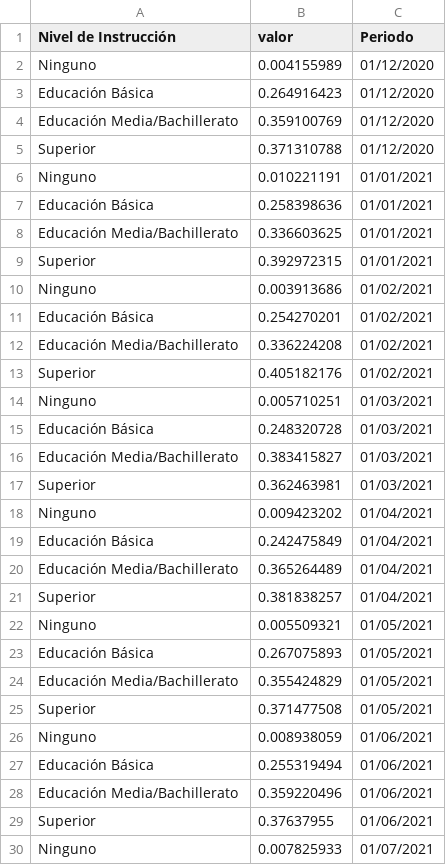
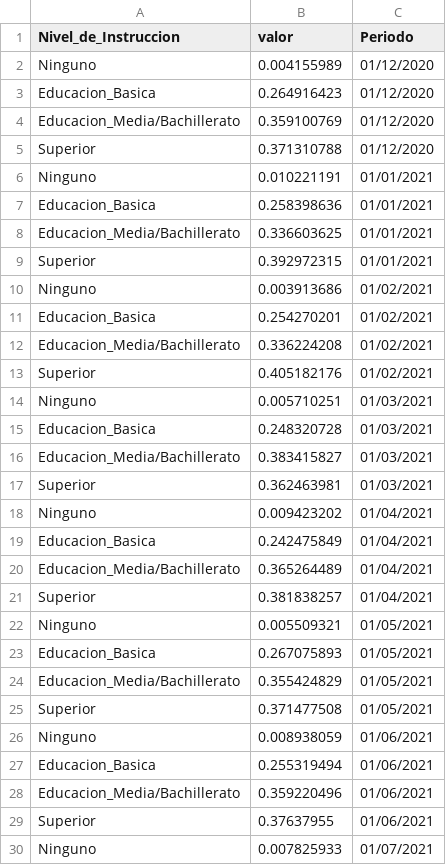
Before and after one commit to emop2183/datos, a CSV file: Empleo.csv, drawn as a sheet; only a part is shown; the diff covers the shown part only.

Commit message:
acentos

```diff
--- a/Empleo.csv
+++ b/Empleo.csv
@@ -1,29 +1,29 @@
-Nivel de Instrucción,valor,Periodo
+Nivel_de_Instruccion,valor,Periodo
 Ninguno,0.004155989,01/12/2020
-Educación Básica,0.264916423,01/12/2020
-Educación Media/Bachillerato,0.359100769,01/12/2020
+Educacion_Basica,0.264916423,01/12/2020
+Educacion_Media/Bachillerato,0.359100769,01/12/2020
 Superior,0.371310788,01/12/2020
 Ninguno,0.010221191,01/01/2021
-Educación Básica,0.258398636,01/01/2021
-Educación Media/Bachillerato,0.336603625,01/01/2021
+Educacion_Basica,0.258398636,01/01/2021
+Educacion_Media/Bachillerato,0.336603625,01/01/2021
 Superior,0.392972315,01/01/2021
 Ninguno,0.003913686,01/02/2021
-Educación Básica,0.254270201,01/02/2021
-Educación Media/Bachillerato,0.336224208,01/02/2021
+Educacion_Basica,0.254270201,01/02/2021
+Educacion_Media/Bachillerato,0.336224208,01/02/2021
 Superior,0.405182176,01/02/2021
 Ninguno,0.005710251,01/03/2021
-Educación Básica,0.248320728,01/03/2021
-Educación Media/Bachillerato,0.383415827,01/03/2021
+Educacion_Basica,0.248320728,01/03/2021
+Educacion_Media/Bachillerato,0.383415827,01/03/2021
 Superior,0.362463981,01/03/2021
 Ninguno,0.009423202,01/04/2021
-Educación Básica,0.242475849,01/04/2021
-Educación Media/Bachillerato,0.365264489,01/04/2021
+Educacion_Basica,0.242475849,01/04/2021
+Educacion_Media/Bachillerato,0.365264489,01/04/2021
 Superior,0.381838257,01/04/2021
 Ninguno,0.005509321,01/05/2021
-Educación Básica,0.267075893,01/05/2021
-Educación Media/Bachillerato,0.355424829,01/05/2021
+Educacion_Basica,0.267075893,01/05/2021
+Educacion_Media/Bachillerato,0.355424829,01/05/2021
 Superior,0.371477508,01/05/2021
 Ninguno,0.008938059,01/06/2021
-Educación Básica,0.255319494,01/06/2021
-Educación Media/Bachillerato,0.359220496,01/06/2021
+Educacion_Basica,0.255319494,01/06/2021
+Educacion_Media/Bachillerato,0.359220496,01/06/2021
 Superior,0.37637955,01/06/2021
```
Also changed, not shown: 2 edited cells elsewhere in this file.
